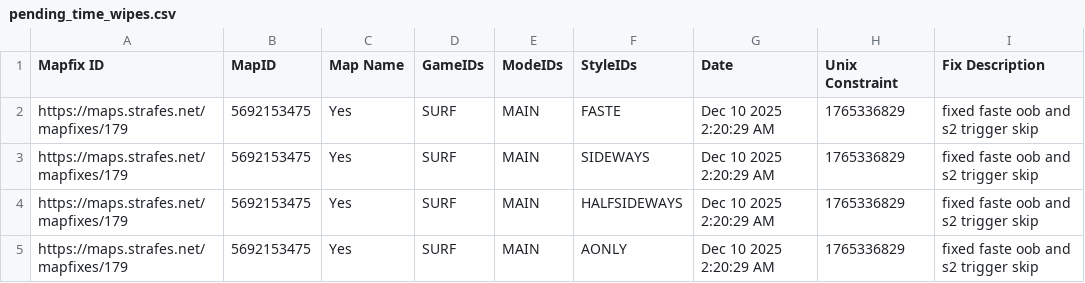
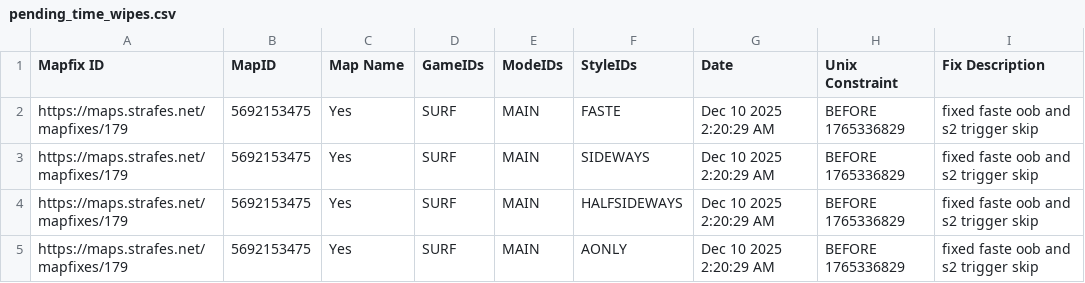
Before and after one commit to StrafesNET/map-tracking, a CSV file: pending_time_wipes.csv, drawn as a sheet.

Commit message:
fix expected formatting

```diff
--- a/pending_time_wipes.csv
+++ b/pending_time_wipes.csv
@@ -1,5 +1,5 @@
 Mapfix ID, MapID, Map Name, GameIDs, ModeIDs, StyleIDs, Date, Unix Constraint, Fix Description
-https://maps.strafes.net/mapfixes/179, 5692153475, Yes, SURF, MAIN, FASTE, Dec 10 2025 2:20:29 AM, 1765336829, fixed faste oob and s2 trigger skip
-https://maps.strafes.net/mapfixes/179, 5692153475, Yes, SURF, MAIN, SIDEWAYS, Dec 10 2025 2:20:29 AM, 1765336829, fixed faste oob and s2 trigger skip
-https://maps.strafes.net/mapfixes/179, 5692153475, Yes, SURF, MAIN, HALFSIDEWAYS, Dec 10 2025 2:20:29 AM, 1765336829, fixed faste oob and s2 trigger skip
-https://maps.strafes.net/mapfixes/179, 5692153475, Yes, SURF, MAIN, AONLY, Dec 10 2025 2:20:29 AM, 1765336829, fixed faste oob and s2 trigger skip
+https://maps.strafes.net/mapfixes/179, 5692153475, Yes, SURF, MAIN, FASTE, Dec 10 2025 2:20:29 AM, BEFORE 1765336829, fixed faste oob and s2 trigger skip
+https://maps.strafes.net/mapfixes/179, 5692153475, Yes, SURF, MAIN, SIDEWAYS, Dec 10 2025 2:20:29 AM, BEFORE 1765336829, fixed faste oob and s2 trigger skip
+https://maps.strafes.net/mapfixes/179, 5692153475, Yes, SURF, MAIN, HALFSIDEWAYS, Dec 10 2025 2:20:29 AM, BEFORE 1765336829, fixed faste oob and s2 trigger skip
+https://maps.strafes.net/mapfixes/179, 5692153475, Yes, SURF, MAIN, AONLY, Dec 10 2025 2:20:29 AM, BEFORE 1765336829, fixed faste oob and s2 trigger skip
```
